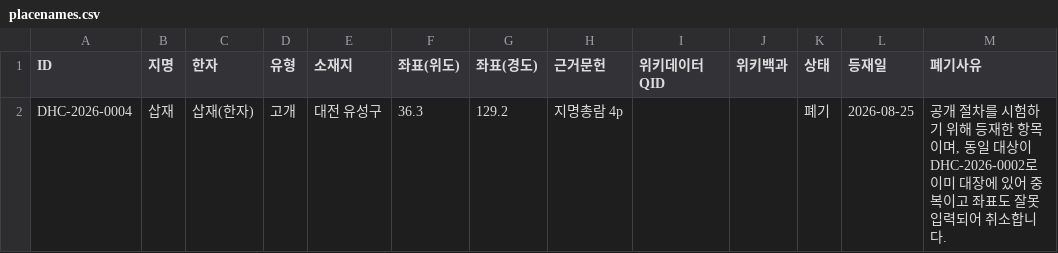
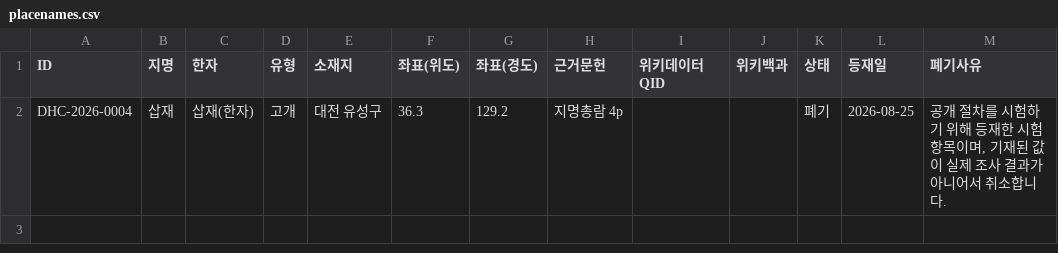
Before and after one commit to daehyang/daehyang.github.io, a CSV file: assets/data/placenames.csv, drawn as a sheet.

```diff
--- a/assets/data/placenames.csv
+++ b/assets/data/placenames.csv
@@ -1,2 +1,2 @@
 ID,지명,한자,유형,소재지,좌표(위도),좌표(경도),근거문헌,위키데이터QID,위키백과,상태,등재일,폐기사유
-DHC-2026-0004,삽재,삽재(한자),고개,대전 유성구,36.3,129.2,지명총람 4p,,,폐기,2026-08-25,"공개 절차를 시험하기 위해 등재한 항목이며, 동일 대상이 DHC-2026-0002로 이미 대장에 있어 중복이고 좌표도 잘못 입력되어 취소합니다."
+DHC-2026-0004,삽재,삽재(한자),고개,대전 유성구,36.3,129.2,지명총람 4p,,,폐기,2026-08-25,"공개 절차를 시험하기 위해 등재한 시험 항목이며, 기재된 값이 실제 조사 결과가 아니어서 취소합니다."
```
Also changed, not shown: 1 other file.
